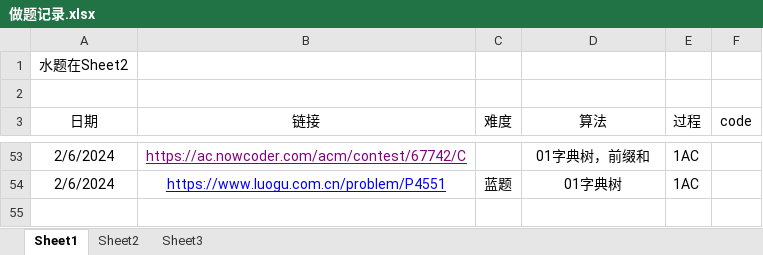
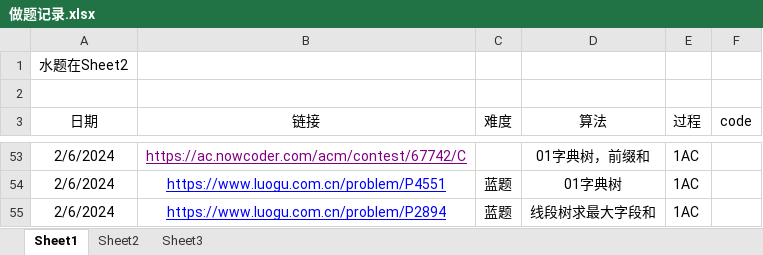
Before and after one commit to unclezhou486/ACM-Solutions, an Excel workbook: 做题记录.xlsx, sheet Sheet1, drawn as a sheet; only a part is shown, gaps mark what is left out; values as stored, in another font and other column widths than the file's, no borders; the diff names each change by its address in the sheet, - before the commit and + after, or states it on an @@ line.

```diff
--- a/做题记录.xlsx (sheet Sheet1)
+++ b/做题记录.xlsx (sheet Sheet1)
+row 55: 2/6/2024 | https://www.luogu.com.cn/problem/P2894 | 蓝题 | 线段树求最大字段和 | 1AC
```
Also changed, not shown: 1 other file.
